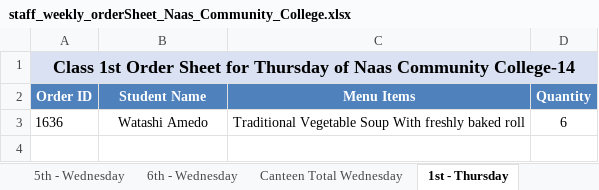
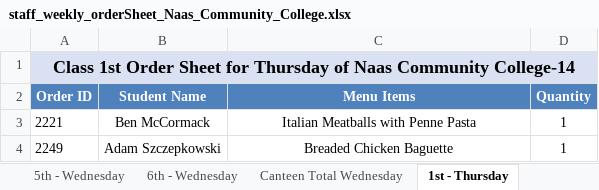
Before and after one commit to Zainabkhan007/Rafter_Backend_System, an Excel workbook: menu_files/staff_weekly_orderSheet_Naas_Community_College.xlsx, sheet 1st - Thursday, drawn as a sheet; values as stored, in another font and other column widths than the file's, no borders; removed rows and columns are numbered as before the commit, all else as after; the diff names each change by its address in the sheet, - before the commit and + after, or states it on an @@ line.

```diff
--- a/menu_files/staff_weekly_orderSheet_Naas_Community_College.xlsx (sheet 1st - Thursday)
+++ b/menu_files/staff_weekly_orderSheet_Naas_Community_College.xlsx (sheet 1st - Thursday)
-row 3: 1636 | Watashi Amedo | Traditional Vegetable Soup With freshly baked roll | 6
+row 3: 2221 | Ben McCormack | Italian Meatballs with Penne Pasta | 1
+row 4: 2249 | Adam Szczepkowski | Breaded Chicken Baguette | 1
```
Also changed, not shown: sheet Canteen Total Monday, sheet Canteen Total Tuesday, sheet 1st - Monday, sheet 1st - Tuesday, sheet Canteen Total Wednesday, sheet 1st - Wednesday, 2 more sheets, 4 other files.
